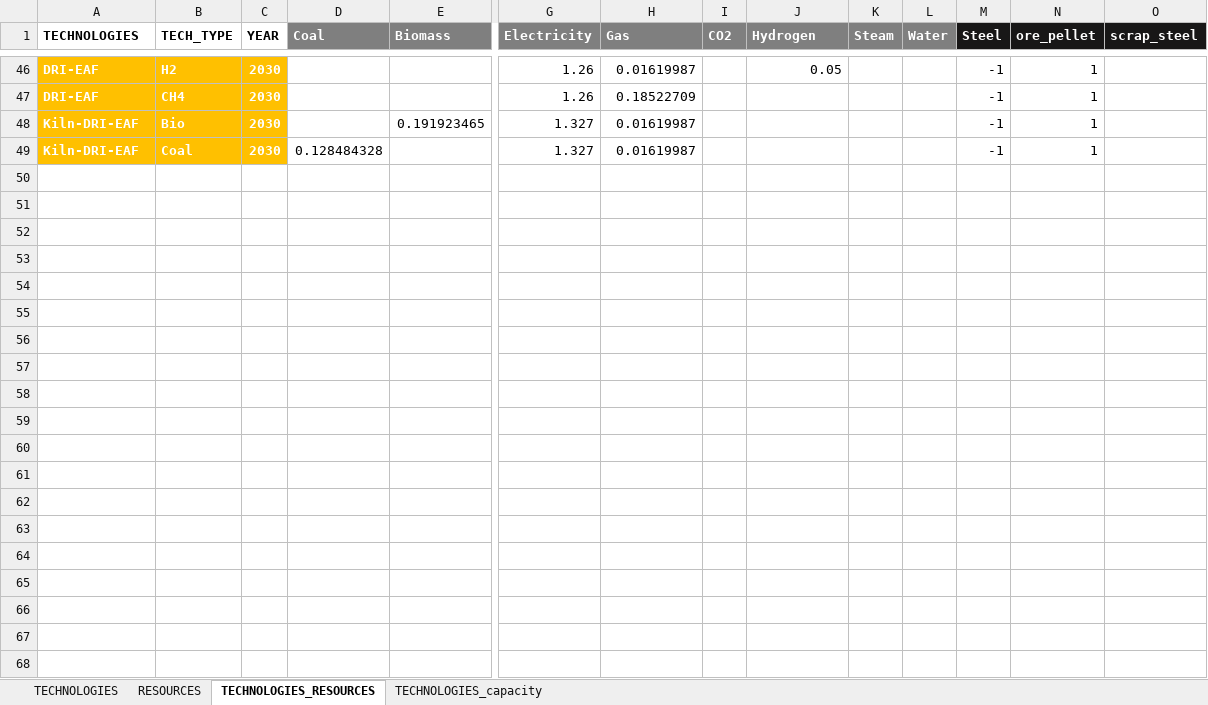
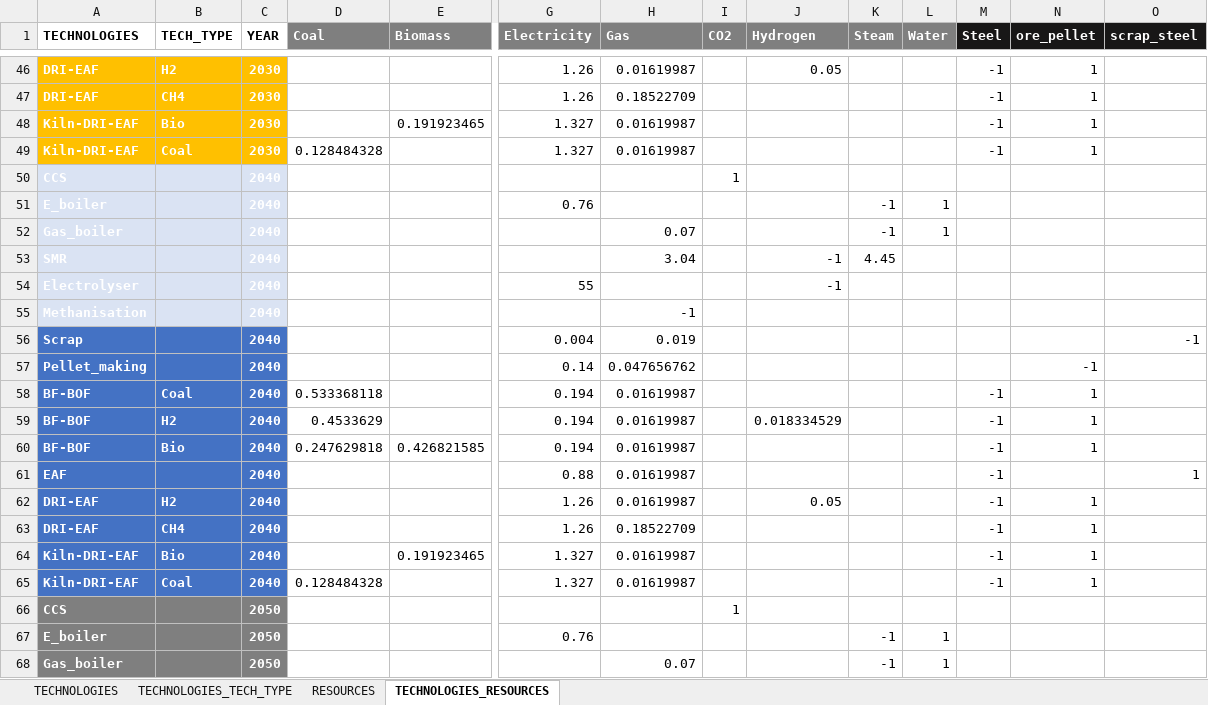
Before and after one commit to robingirard/Energy-Alternatives-Planning, an Excel workbook: Models/Industry_model/Input/Steel/Data/parameters_planification.xlsx, sheet TECHNOLOGIES_RESOURCES, drawn as a sheet; only a part is shown, gaps mark what is left out; values as stored, in another font and other column widths than the file's, no borders; rows hold the shown columns only; the diff covers the shown part only; the diff names each change by its address in the sheet, - before the commit and + after, or states it on an @@ line.

```diff
--- a/Models/Industry_model/Input/Steel/Data/parameters_planification.xlsx (sheet TECHNOLOGIES_RESOURCES)
+++ b/Models/Industry_model/Input/Steel/Data/parameters_planification.xlsx (sheet TECHNOLOGIES_RESOURCES)
-sheet tab: TECHNOLOGIES_capacity
+sheet tab: TECHNOLOGIES_TECH_TYPE
+row 50: CCS |  | 2040 |  |  |  |  | 1
+row 51: E_boiler |  | 2040 |  |  | 0.76 |  |  |  | -1 | 1
+row 52: Gas_boiler |  | 2040 |  |  |  | 0.07 |  |  | -1 | 1
+row 53: SMR |  | 2040 |  |  |  | 3.04 |  | -1 | 4.45
+row 54: Electrolyser |  | 2040 |  |  | 55 |  |  | -1
+row 55: Methanisation |  | 2040 |  |  |  | -1
+row 56: Scrap |  | 2040 |  |  | 0.004 | 0.019 |  |  |  |  |  |  | -1
+row 57: Pellet_making |  | 2040 |  |  | 0.14 | 0.047656762 |  |  |  |  |  | -1
+row 58: BF-BOF | Coal | 2040 | 0.533368118 |  | 0.194 | 0.01619987 |  |  |  |  | -1 | 1
+row 59: BF-BOF | H2 | 2040 | 0.4533629 |  | 0.194 | 0.01619987 |  | 0.018334529 |  |  | -1 | 1
+row 60: BF-BOF | Bio | 2040 | 0.247629818 | 0.426821585 | 0.194 | 0.01619987 |  |  |  |  | -1 | 1
+row 61: EAF |  | 2040 |  |  | 0.88 | 0.01619987 |  |  |  |  | -1 |  | 1
+row 62: DRI-EAF | H2 | 2040 |  |  | 1.26 | 0.01619987 |  | 0.05 |  |  | -1 | 1
+row 63: DRI-EAF | CH4 | 2040 |  |  | 1.26 | 0.18522709 |  |  |  |  | -1 | 1
+row 64: Kiln-DRI-EAF | Bio | 2040 |  | 0.191923465 | 1.327 | 0.01619987 |  |  |  |  | -1 | 1
+row 65: Kiln-DRI-EAF | Coal | 2040 | 0.128484328 |  | 1.327 | 0.01619987 |  |  |  |  | -1 | 1
+row 66: CCS |  | 2050 |  |  |  |  | 1
+row 67: E_boiler |  | 2050 |  |  | 0.76 |  |  |  | -1 | 1
+row 68: Gas_boiler |  | 2050 |  |  |  | 0.07 |  |  | -1 | 1
```
Also changed, not shown: 13 added rows elsewhere in this sheet, sheet TECHNOLOGIES, sheet RESOURCES, formulas that keep their value, Models/Industry_model/Input/Steel/Data/Resources_characteristics.xlsx, 3 other files.
